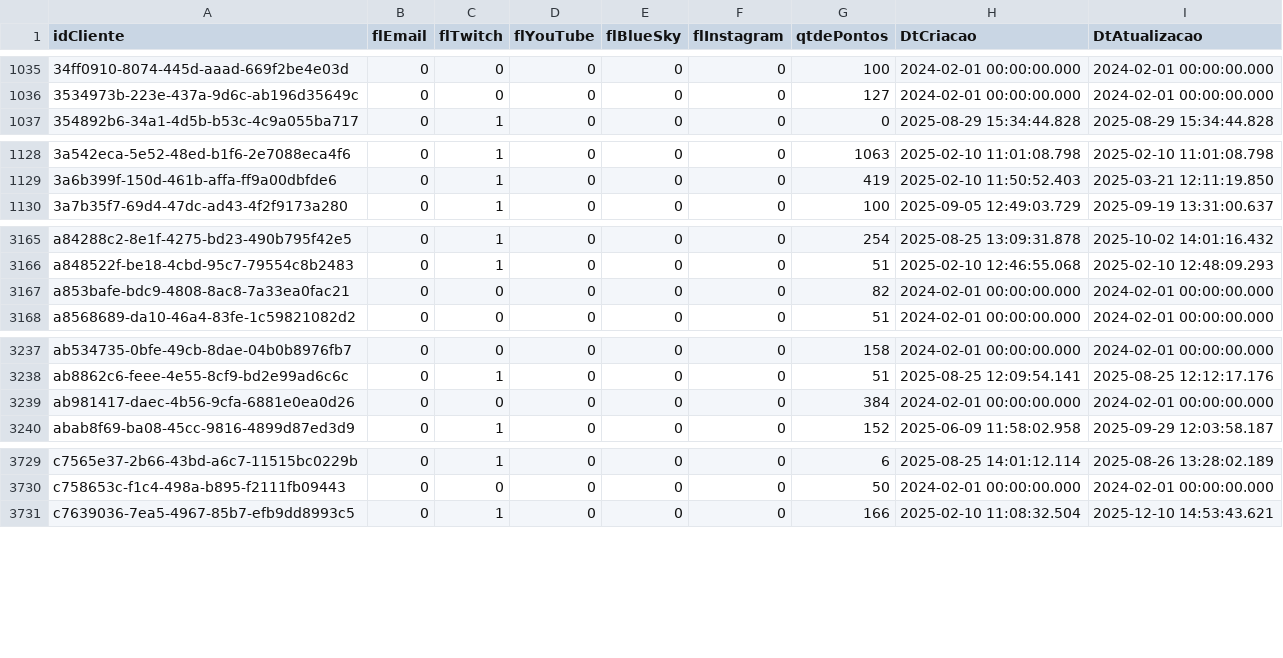
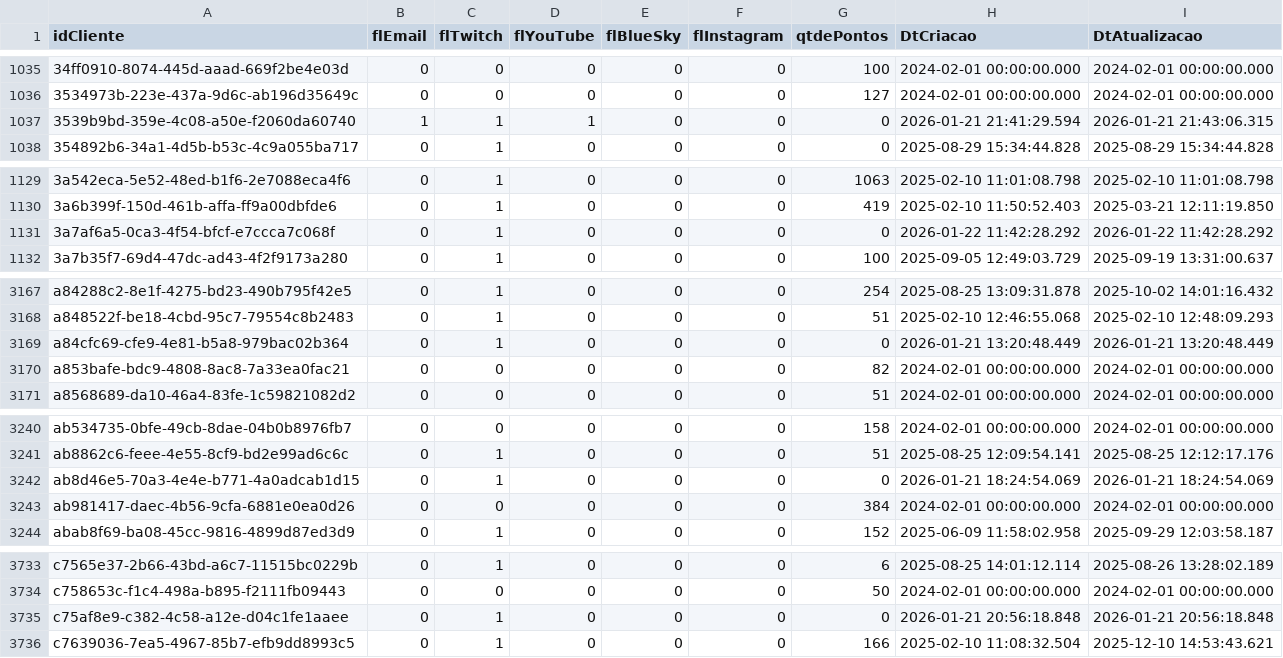
Before and after one commit to Carlos-Vic/Pandas, a CSV file: data/clientes.csv, drawn as a sheet; only a part is shown, gaps mark what is left out; the diff covers the shown part only; the diff names each change by its address in the sheet, - before the commit and + after, or states it on an @@ line.

```diff
--- a/data/clientes.csv
+++ b/data/clientes.csv
+row 1037: 3539b9bd-359e-4c08-a50e-f2060da60740 | 1 | 1 | 1 | 0 | 0 | 0 | 2026-01-21 21:41:29.594 | 2026-01-21 21:43:06.315
+row 1131: 3a7af6a5-0ca3-4f54-bfcf-e7ccca7c068f | 0 | 1 | 0 | 0 | 0 | 0 | 2026-01-22 11:42:28.292 | 2026-01-22 11:42:28.292
+row 3169: a84cfc69-cfe9-4e81-b5a8-979bac02b364 | 0 | 1 | 0 | 0 | 0 | 0 | 2026-01-21 13:20:48.449 | 2026-01-21 13:20:48.449
+row 3242: ab8d46e5-70a3-4e4e-b771-4a0adcab1d15 | 0 | 1 | 0 | 0 | 0 | 0 | 2026-01-21 18:24:54.069 | 2026-01-21 18:24:54.069
+row 3735: c75af8e9-c382-4c58-a12e-d04c1fe1aaee | 0 | 1 | 0 | 0 | 0 | 0 | 2026-01-21 20:56:18.848 | 2026-01-21 20:56:18.848
```
Also changed, not shown: 1 added row and 34 edited cells elsewhere in this file, 9 other files.
